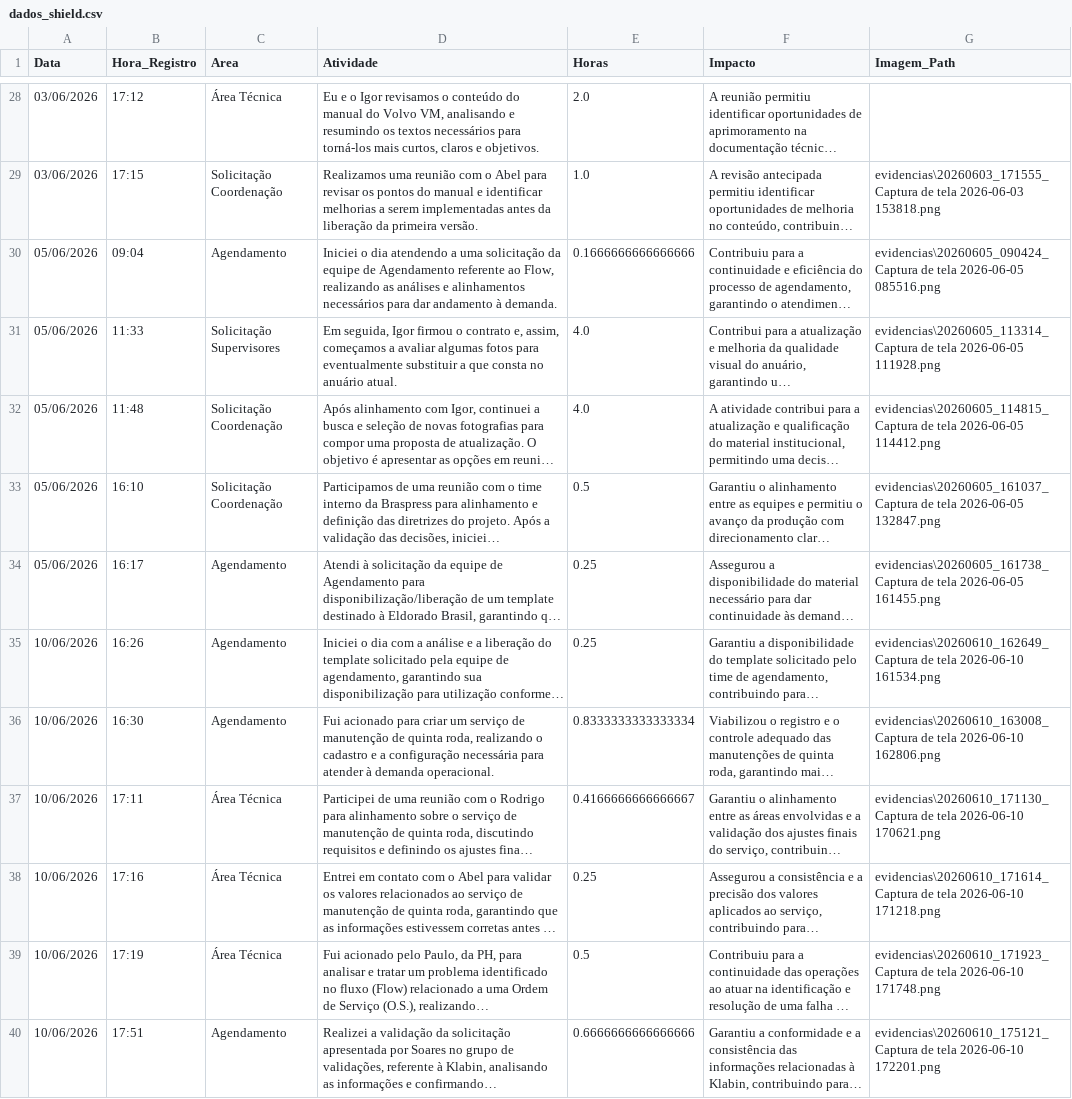
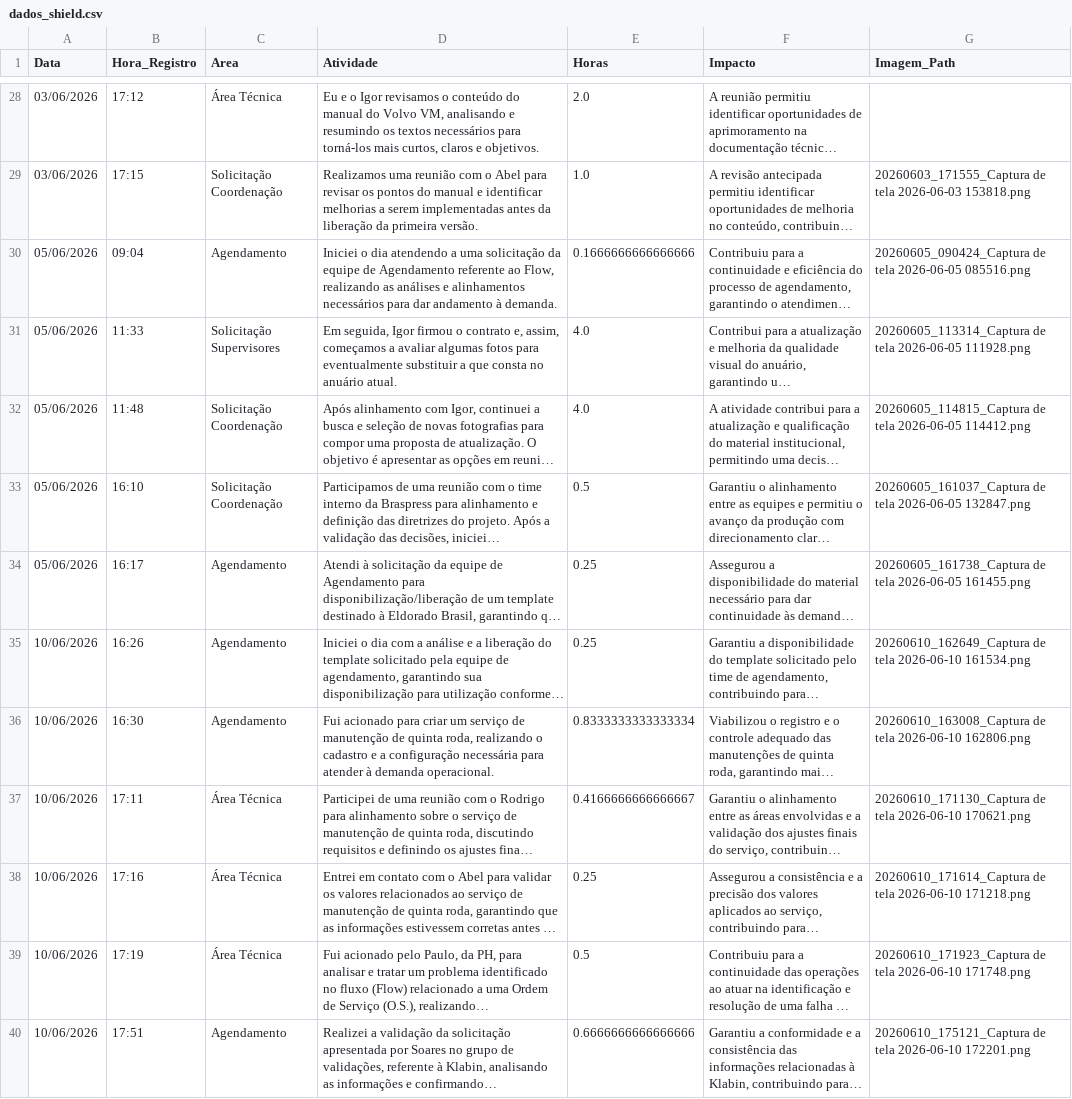
Before and after one commit to 7v42h2rjr4-wq/maxtrack-shield, a CSV file: dados_shield.csv, drawn as a sheet; only a part is shown, gaps mark what is left out; long unchanged cells end in …; the diff covers the shown part only; the diff names each change by its address in the sheet, - before the commit and + after, or states it on an @@ line.

```diff
--- a/dados_shield.csv
+++ b/dados_shield.csv
-G29 (Imagem_Path): evidencias\20260603_171555_Captura de tela…
+G29 (Imagem_Path): 20260603_171555_Captura de tela…
-G30 (Imagem_Path): evidencias\20260605_090424_Captura de tela…
+G30 (Imagem_Path): 20260605_090424_Captura de tela…
-G31 (Imagem_Path): evidencias\20260605_113314_Captura de tela…
+G31 (Imagem_Path): 20260605_113314_Captura de tela…
-G32 (Imagem_Path): evidencias\20260605_114815_Captura de tela…
+G32 (Imagem_Path): 20260605_114815_Captura de tela…
-G33 (Imagem_Path): evidencias\20260605_161037_Captura de tela…
+G33 (Imagem_Path): 20260605_161037_Captura de tela…
-G34 (Imagem_Path): evidencias\20260605_161738_Captura de tela…
+G34 (Imagem_Path): 20260605_161738_Captura de tela…
-G35 (Imagem_Path): evidencias\20260610_162649_Captura de tela…
+G35 (Imagem_Path): 20260610_162649_Captura de tela…
-G36 (Imagem_Path): evidencias\20260610_163008_Captura de tela…
+G36 (Imagem_Path): 20260610_163008_Captura de tela…
-G37 (Imagem_Path): evidencias\20260610_171130_Captura de tela…
+G37 (Imagem_Path): 20260610_171130_Captura de tela…
-G38 (Imagem_Path): evidencias\20260610_171614_Captura de tela…
+G38 (Imagem_Path): 20260610_171614_Captura de tela…
-G39 (Imagem_Path): evidencias\20260610_171923_Captura de tela…
+G39 (Imagem_Path): 20260610_171923_Captura de tela…
-G40 (Imagem_Path): evidencias\20260610_175121_Captura de tela…
+G40 (Imagem_Path): 20260610_175121_Captura de tela…
```
Also changed, not shown: 36 edited cells elsewhere in this file.
